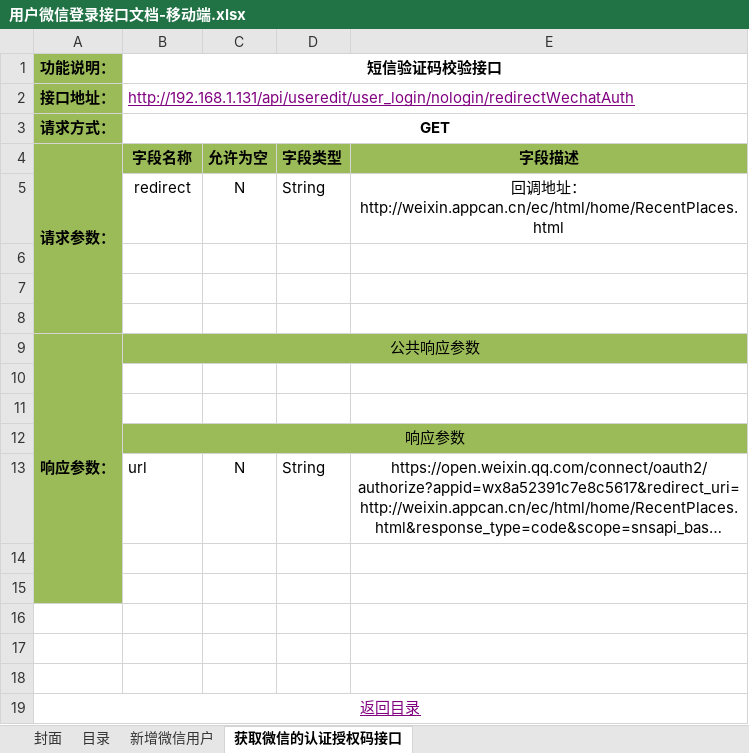
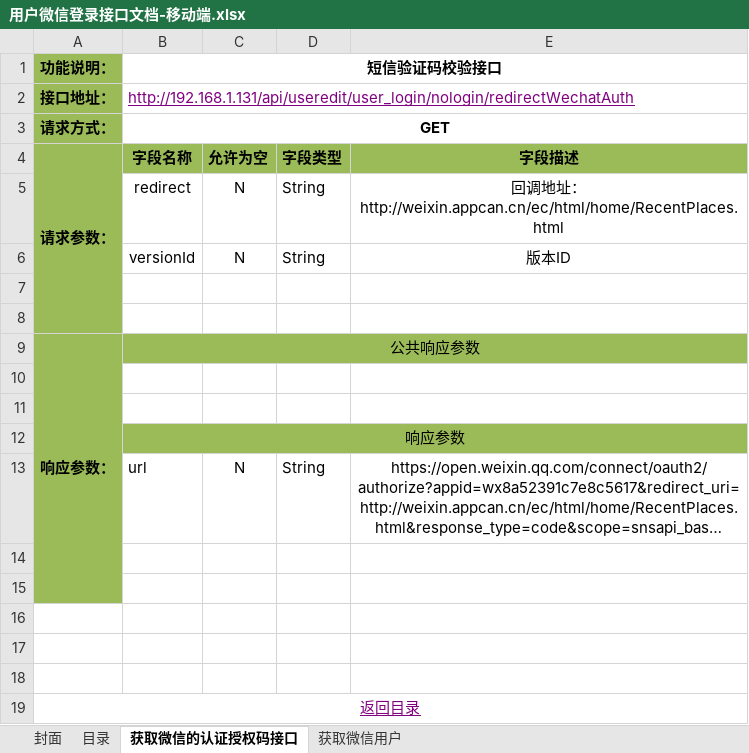
Before and after one commit to douster/design, an Excel workbook: 接口文档/用户api/用户微信登录接口文档-移动端.xlsx, sheet 获取微信的认证授权码接口, drawn as a sheet; long unchanged cells end in …; values as stored, in another font and other column widths than the file's, no borders; the diff names each change by its address in the sheet, - before the commit and + after, or states it on an @@ line.

```diff
--- a/接口文档/用户api/用户微信登录接口文档-移动端.xlsx (sheet 获取微信的认证授权码接口)
+++ b/接口文档/用户api/用户微信登录接口文档-移动端.xlsx (sheet 获取微信的认证授权码接口)
-sheet tab: 新增微信用户
+sheet tab: 获取微信用户
@@ sheet tab order changed: 封面 | 目录 | 获取微信的认证授权码接口 | 获取微信用户 @@
-row 6: (empty)
+row 6:  | versionId | N | String | 版本ID
```
Also changed, not shown: sheet 获取微信用户, 1 other file.
